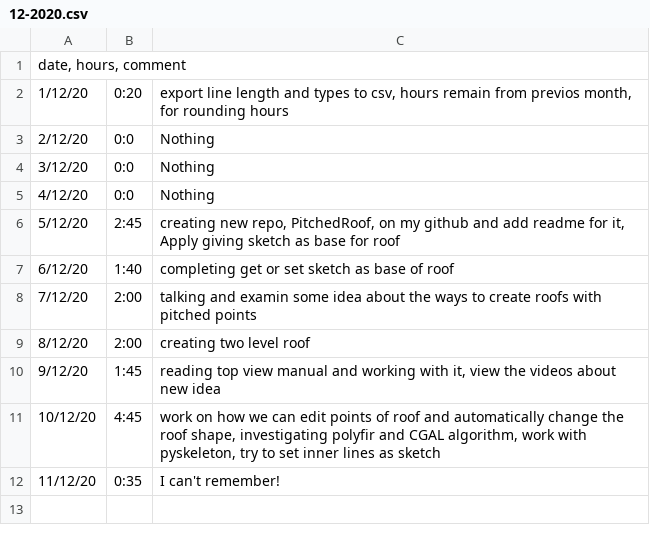
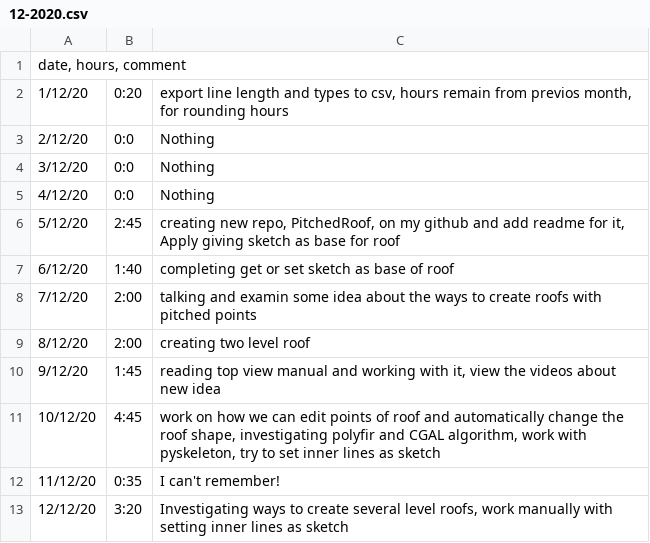
Before and after one commit to ebrahimraeyat/work_trace, a CSV file: 12-2020.csv, drawn as a sheet.

Commit message:
12-12-2020, 3:20

```diff
--- a/12-2020.csv
+++ b/12-2020.csv
@@ -12 +12,2 @@ date, hours, comment
 11/12/20; 0:35; I can't remember!
+12/12/20; 3:20; Investigating ways to create several level roofs, work manually with setting inner lines as sketch
```
